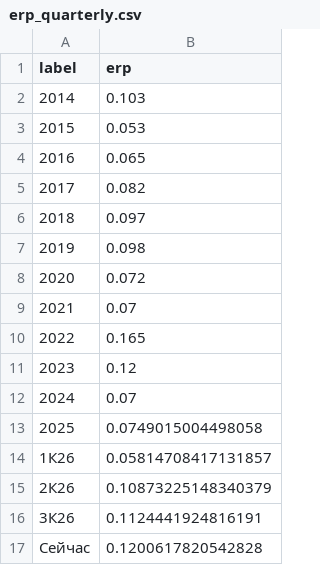
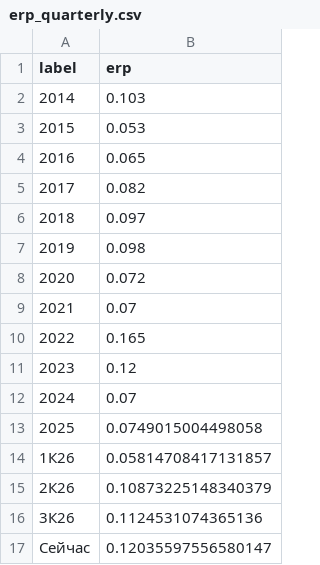
Before and after one commit to davidovaevgeshua-cloud/erp-dashboard, a CSV file: erp_quarterly.csv, drawn as a sheet.

```diff
--- a/erp_quarterly.csv
+++ b/erp_quarterly.csv
@@ -15,3 +15,3 @@ label,erp
 2К26,0.10873225148340379
-3К26,0.1124441924816191
-Сейчас,0.1200617820542828
+3К26,0.1124531074365136
+Сейчас,0.12035597556580147
```
Also changed, not shown: erp_daily.csv, 2 other files.
